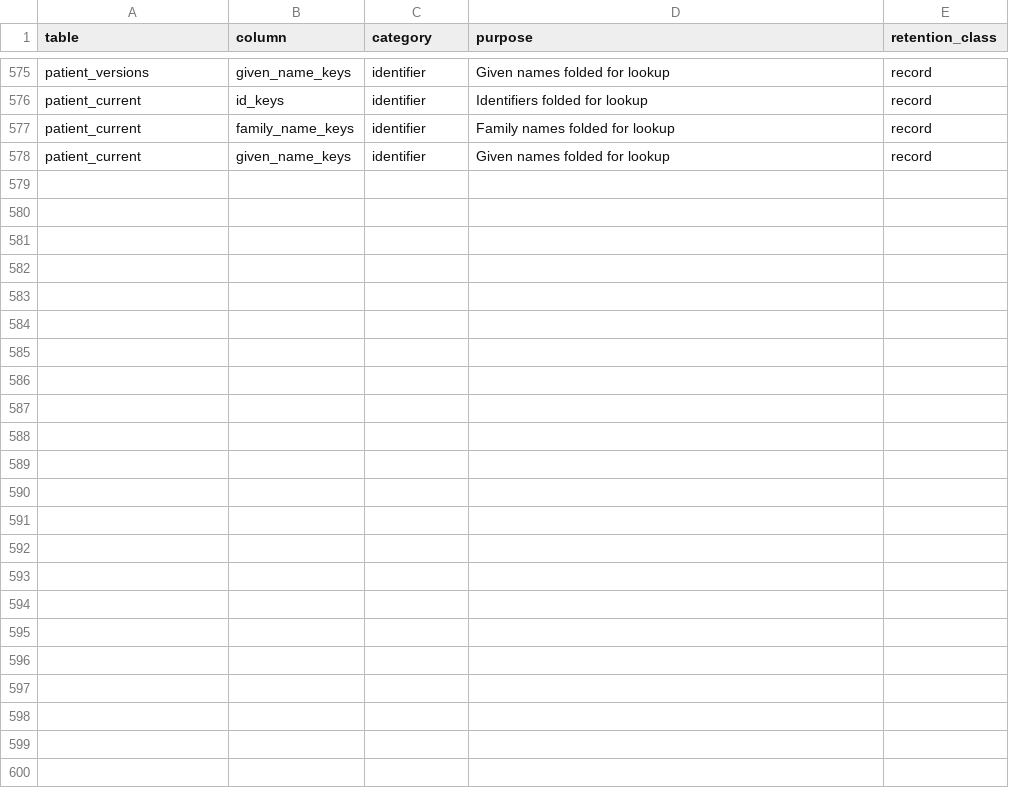
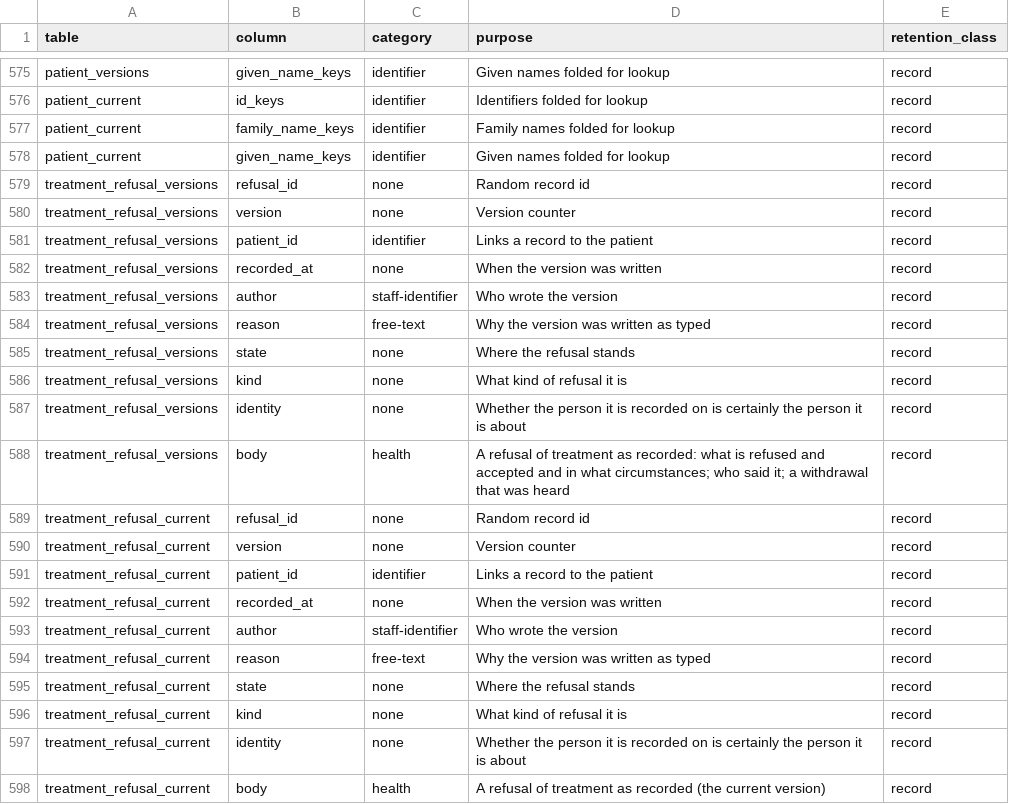
Before and after one commit to electronic-patient-record/electronic-patient-record, a CSV file: governance/personal-data-inventory.csv, drawn as a sheet; only a part is shown, gaps mark what is left out.

```diff
--- a/governance/personal-data-inventory.csv
+++ b/governance/personal-data-inventory.csv
@@ -578 +578,21 @@ patient_current,family_name_keys,identifier,Family names folded for lookup,recor
 patient_current,given_name_keys,identifier,Given names folded for lookup,record
+treatment_refusal_versions,refusal_id,none,Random record id,record
+treatment_refusal_versions,version,none,Version counter,record
+treatment_refusal_versions,patient_id,identifier,Links a record to the patient,record
+treatment_refusal_versions,recorded_at,none,When the version was written,record
+treatment_refusal_versions,author,staff-identifier,Who wrote the version,record
+treatment_refusal_versions,reason,free-text,Why the version was written as typed,record
+treatment_refusal_versions,state,none,Where the refusal stands,record
+treatment_refusal_versions,kind,none,What kind of refusal it is,record
+treatment_refusal_versions,identity,none,Whether the person it is recorded on is certainly the person it is about,record
+treatment_refusal_versions,body,health,A refusal of treatment as recorded: what is refused and accepted and in what circumstances; who said it; a withdrawal that was heard,record
+treatment_refusal_current,refusal_id,none,Random record id,record
+treatment_refusal_current,version,none,Version counter,record
+treatment_refusal_current,patient_id,identifier,Links a record to the patient,record
+treatment_refusal_current,recorded_at,none,When the version was written,record
+treatment_refusal_current,author,staff-identifier,Who wrote the version,record
+treatment_refusal_current,reason,free-text,Why the version was written as typed,record
+treatment_refusal_current,state,none,Where the refusal stands,record
+treatment_refusal_current,kind,none,What kind of refusal it is,record
+treatment_refusal_current,identity,none,Whether the person it is recorded on is certainly the person it is about,record
+treatment_refusal_current,body,health,A refusal of treatment as recorded (the current version),record
```
Also changed, not shown: electronic-patient-record-service-with-rust/electronic-patient-record-domain/src/access_table.csv, governance/clinical-safety/hazard-log.csv, 23 other files.
